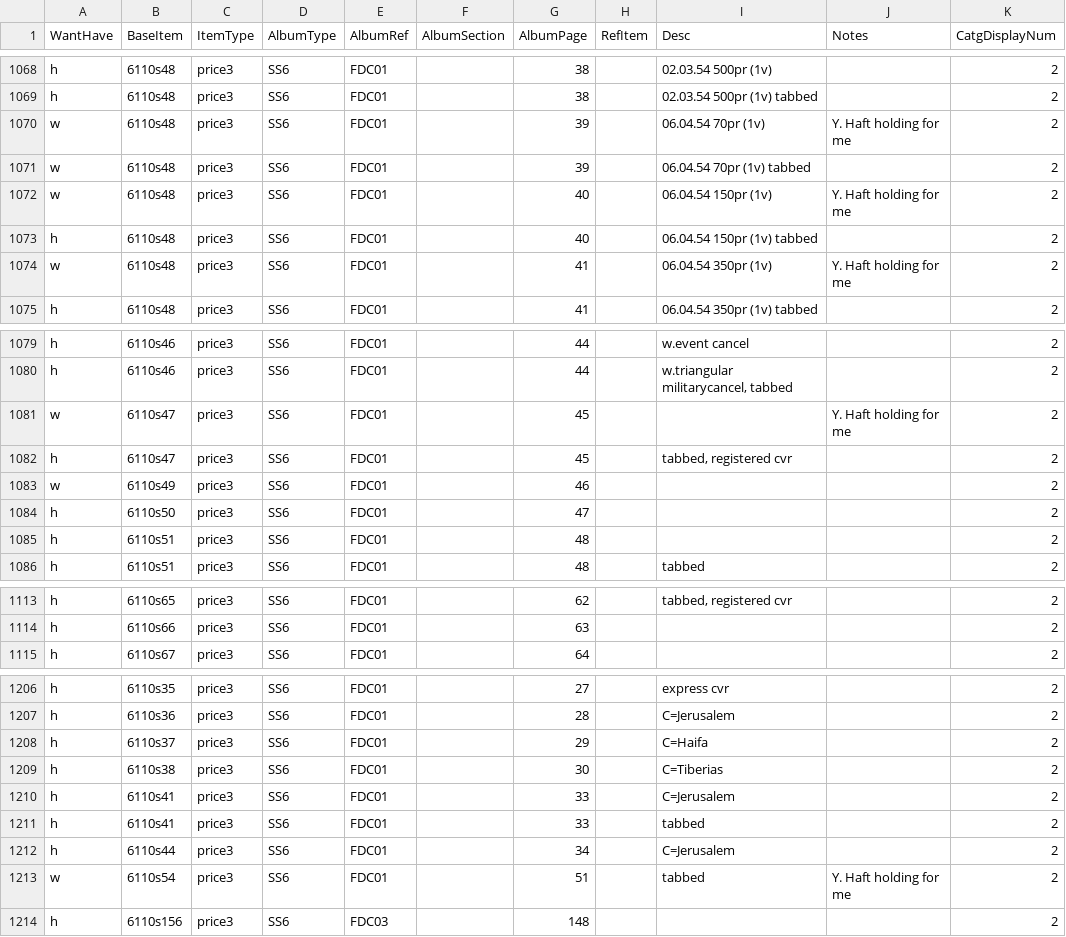
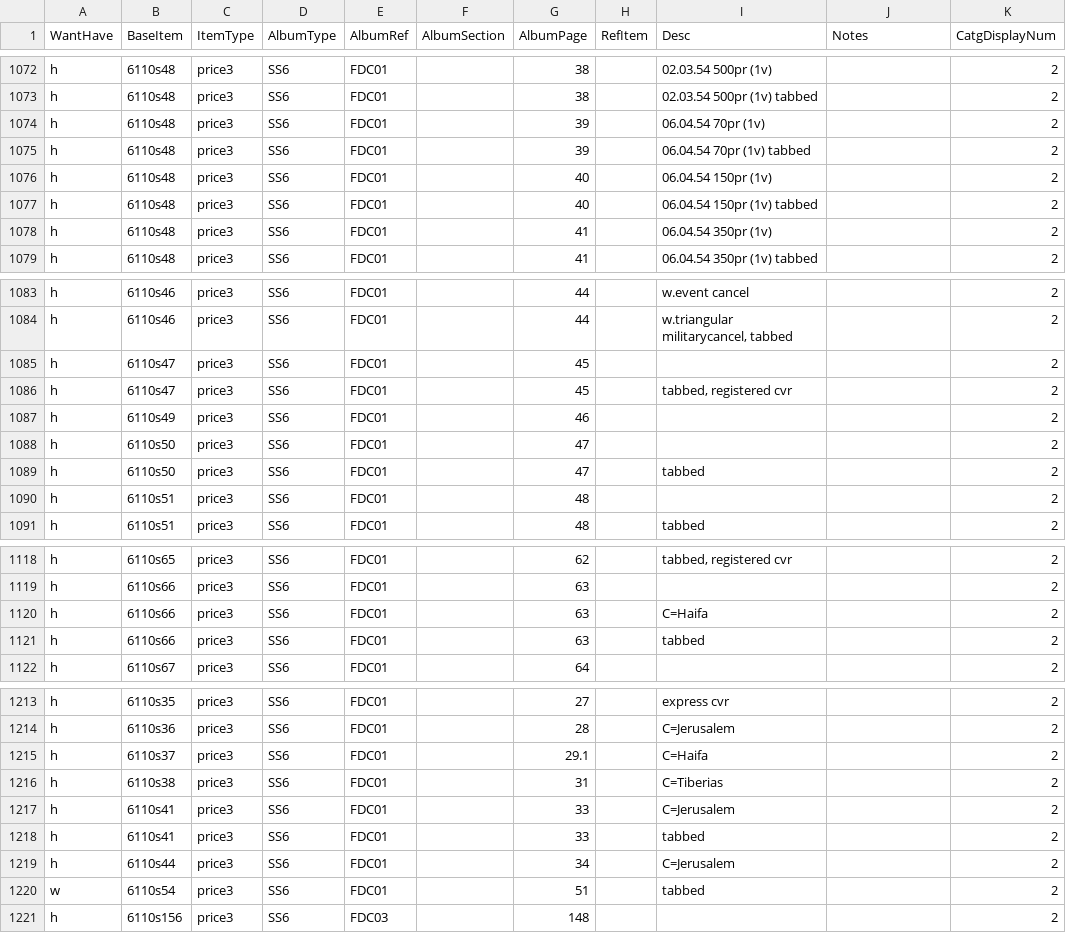
Before and after one commit to mmehr2/StampCollection, a CSV file: inventory.csv, drawn as a sheet; only a part is shown, gaps mark what is left out; the diff covers the shown part only.

Commit message:
Fixed INV errors in FDC01 album (missing listing, Y.Haft no longer holding)

```diff
--- a/inventory.csv
+++ b/inventory.csv
@@ -1069,7 +1073,7 @@ h,6110s48,price3,SS6,FDC01,,38,,02.03.54 500pr (1v),,2
 h,6110s48,price3,SS6,FDC01,,38,,02.03.54 500pr (1v) tabbed,,2
-w,6110s48,price3,SS6,FDC01,,39,,06.04.54 70pr (1v),Y. Haft holding for me,2
-w,6110s48,price3,SS6,FDC01,,39,,06.04.54 70pr (1v) tabbed,,2
-w,6110s48,price3,SS6,FDC01,,40,,06.04.54 150pr (1v),Y. Haft holding for me,2
+h,6110s48,price3,SS6,FDC01,,39,,06.04.54 70pr (1v),,2
+h,6110s48,price3,SS6,FDC01,,39,,06.04.54 70pr (1v) tabbed,,2
+h,6110s48,price3,SS6,FDC01,,40,,06.04.54 150pr (1v),,2
 h,6110s48,price3,SS6,FDC01,,40,,06.04.54 150pr (1v) tabbed,,2
-w,6110s48,price3,SS6,FDC01,,41,,06.04.54 350pr (1v),Y. Haft holding for me,2
+h,6110s48,price3,SS6,FDC01,,41,,06.04.54 350pr (1v),,2
 h,6110s48,price3,SS6,FDC01,,41,,06.04.54 350pr (1v) tabbed,,2
@@ -1080,6 +1084,7 @@ h,6110s46,price3,SS6,FDC01,,44,,w.event cancel,,2
 h,6110s46,price3,SS6,FDC01,,44,,"w.triangular militarycancel, tabbed",,2
-w,6110s47,price3,SS6,FDC01,,45,,,Y. Haft holding for me,2
+h,6110s47,price3,SS6,FDC01,,45,,,,2
 h,6110s47,price3,SS6,FDC01,,45,,"tabbed, registered cvr",,2
-w,6110s49,price3,SS6,FDC01,,46,,,,2
+h,6110s49,price3,SS6,FDC01,,46,,,,2
 h,6110s50,price3,SS6,FDC01,,47,,,,2
+h,6110s50,price3,SS6,FDC01,,47,,tabbed,,2
 h,6110s51,price3,SS6,FDC01,,48,,,,2
@@ -1114,2 +1119,4 @@ h,6110s65,price3,SS6,FDC01,,62,,"tabbed, registered cvr",,2
 h,6110s66,price3,SS6,FDC01,,63,,,,2
+h,6110s66,price3,SS6,FDC01,,63,,C=Haifa,,2
+h,6110s66,price3,SS6,FDC01,,63,,tabbed,,2
 h,6110s67,price3,SS6,FDC01,,64,,,,2
@@ -1207,4 +1214,4 @@ h,6110s35,price3,SS6,FDC01,,27,,express cvr,,2
 h,6110s36,price3,SS6,FDC01,,28,,C=Jerusalem,,2
-h,6110s37,price3,SS6,FDC01,,29,,C=Haifa,,2
-h,6110s38,price3,SS6,FDC01,,30,,C=Tiberias,,2
+h,6110s37,price3,SS6,FDC01,,29.1,,C=Haifa,,2
+h,6110s38,price3,SS6,FDC01,,31,,C=Tiberias,,2
 h,6110s41,price3,SS6,FDC01,,33,,C=Jerusalem,,2
@@ -1212,3 +1219,3 @@ h,6110s41,price3,SS6,FDC01,,33,,tabbed,,2
 h,6110s44,price3,SS6,FDC01,,34,,C=Jerusalem,,2
-w,6110s54,price3,SS6,FDC01,,51,,tabbed,Y. Haft holding for me,2
+w,6110s54,price3,SS6,FDC01,,51,,tabbed,,2
 h,6110s156,price3,SS6,FDC03,,148,,,,2
```
Also changed, not shown: 4 added rows and 8 edited cells elsewhere in this file.
